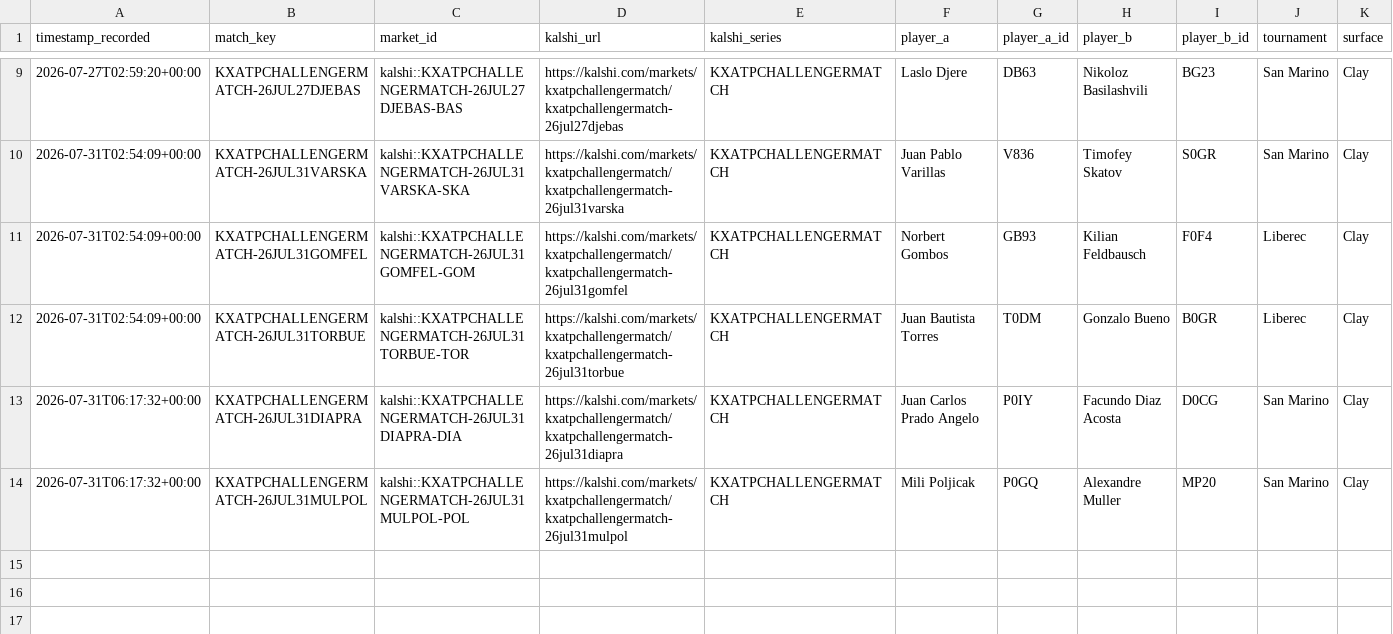
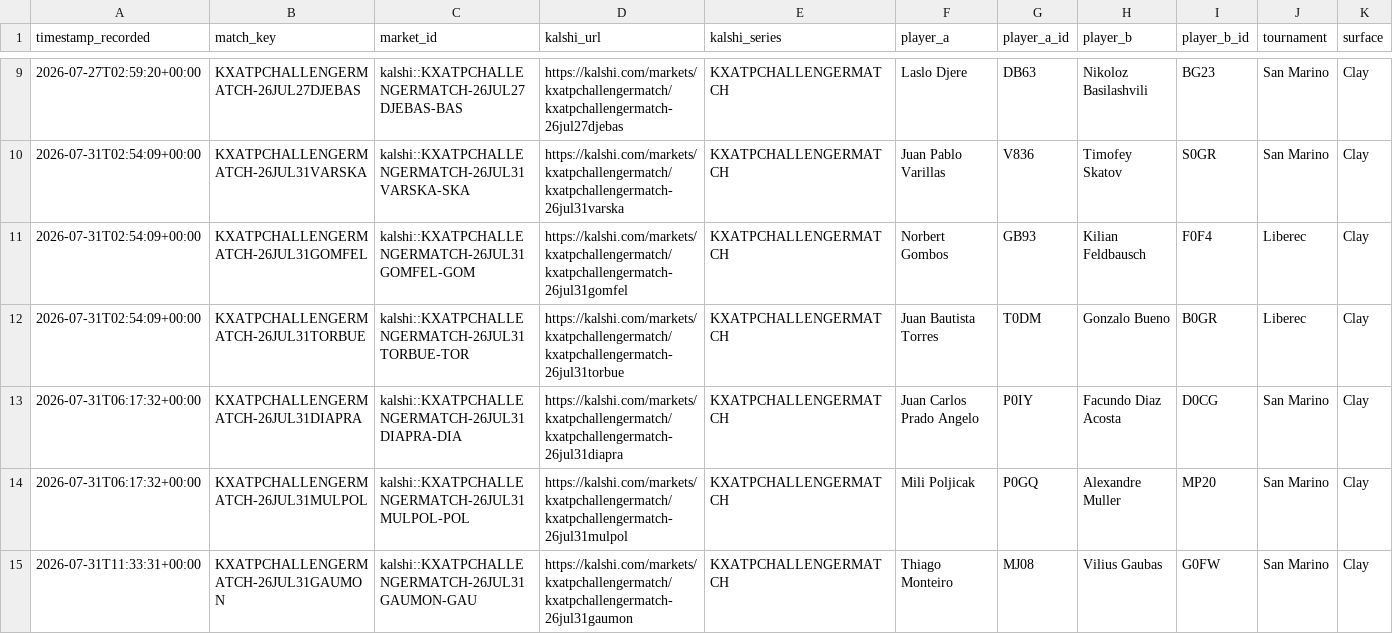
Before and after one commit to TKM6403/tennis-prediction-market, a CSV file: data/paper_trades/pending.csv, drawn as a sheet; only a part is shown, gaps mark what is left out; rows hold the shown columns only; the diff names each change by its address in the sheet, - before the commit and + after, or states it on an @@ line.

Commit message:
auto(paper-trader): 2026-07-31T11:34:41Z scan/settle

```diff
--- a/data/paper_trades/pending.csv
+++ b/data/paper_trades/pending.csv
+row 15: 2026-07-31T11:33:31+00:00 | KXATPCHALLENGERMATCH-26JUL31GAUMON | kalshi::KXATPCHALLENGERMATCH-26JUL31GAUMON-GAU | https://kalshi.com/markets/kxatpchallengermatch/kxatpchallengermatch-26jul31gaumon | KXATPCHALLENGERMATCH | Thiago Monteiro | MJ08 | Vilius Gaubas | G0FW | San Marino | Clay
```
Also changed, not shown: 4 other files.
